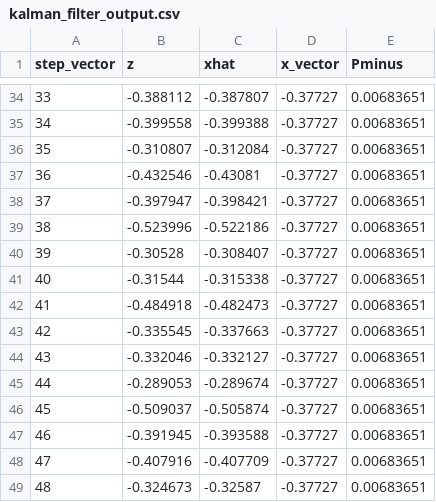
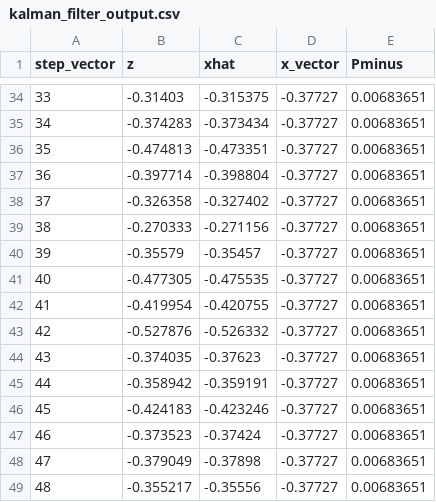
Before and after one commit to nuertey/NuerteyPythonScripts, a CSV file: kalman_filter_output.csv, drawn as a sheet; only a part is shown, gaps mark what is left out; the diff covers the shown part only.

```diff
--- a/kalman_filter_output.csv
+++ b/kalman_filter_output.csv
@@ -34,16 +34,16 @@ step_vector	z	xhat	x_vector	Pminus
-33	-0.388112	-0.387807	-0.37727	0.00683651
-34	-0.399558	-0.399388	-0.37727	0.00683651
-35	-0.310807	-0.312084	-0.37727	0.00683651
-36	-0.432546	-0.43081	-0.37727	0.00683651
-37	-0.397947	-0.398421	-0.37727	0.00683651
-38	-0.523996	-0.522186	-0.37727	0.00683651
-39	-0.30528	-0.308407	-0.37727	0.00683651
-40	-0.31544	-0.315338	-0.37727	0.00683651
-41	-0.484918	-0.482473	-0.37727	0.00683651
-42	-0.335545	-0.337663	-0.37727	0.00683651
-43	-0.332046	-0.332127	-0.37727	0.00683651
-44	-0.289053	-0.289674	-0.37727	0.00683651
-45	-0.509037	-0.505874	-0.37727	0.00683651
-46	-0.391945	-0.393588	-0.37727	0.00683651
-47	-0.407916	-0.407709	-0.37727	0.00683651
-48	-0.324673	-0.32587	-0.37727	0.00683651
+33	-0.31403	-0.315375	-0.37727	0.00683651
+34	-0.374283	-0.373434	-0.37727	0.00683651
+35	-0.474813	-0.473351	-0.37727	0.00683651
+36	-0.397714	-0.398804	-0.37727	0.00683651
+37	-0.326358	-0.327402	-0.37727	0.00683651
+38	-0.270333	-0.271156	-0.37727	0.00683651
+39	-0.35579	-0.35457	-0.37727	0.00683651
+40	-0.477305	-0.475535	-0.37727	0.00683651
+41	-0.419954	-0.420755	-0.37727	0.00683651
+42	-0.527876	-0.526332	-0.37727	0.00683651
+43	-0.374035	-0.37623	-0.37727	0.00683651
+44	-0.358942	-0.359191	-0.37727	0.00683651
+45	-0.424183	-0.423246	-0.37727	0.00683651
+46	-0.373523	-0.37424	-0.37727	0.00683651
+47	-0.379049	-0.37898	-0.37727	0.00683651
+48	-0.355217	-0.35556	-0.37727	0.00683651
```
Also changed, not shown: 67 edited cells elsewhere in this file, 1 other file.
